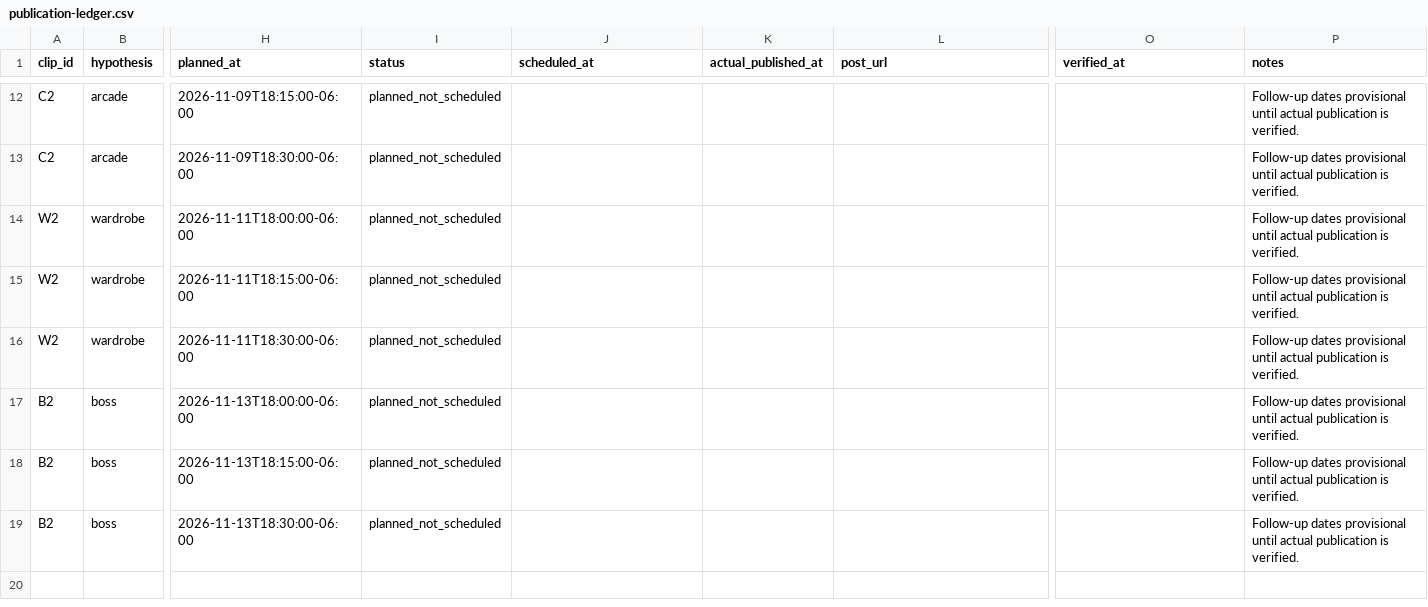
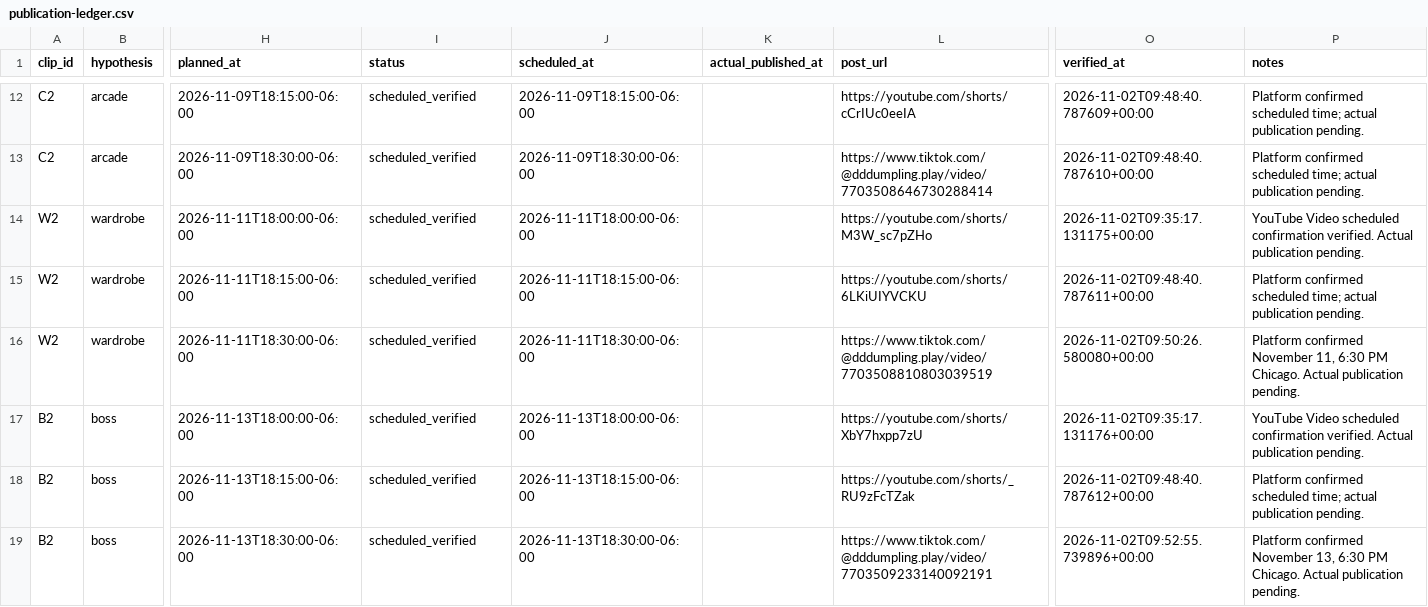
Before and after one commit to koniho/dddumpling, a CSV file: app-store/marketing/experiments/223-2026-11-02/publication-ledger.csv, drawn as a sheet; only a part is shown, gaps mark what is left out; the diff covers the shown part only; the diff names each change by its address in the sheet, - before the commit and + after, or states it on an @@ line.

Commit message:
Record all 18 schedules and prepare store preview refresh

```diff
--- a/app-store/marketing/experiments/223-2026-11-02/publication-ledger.csv
+++ b/app-store/marketing/experiments/223-2026-11-02/publication-ledger.csv
-I12:I19 (status): planned_not_scheduled
+I12:I19 (status): scheduled_verified
-J12 (scheduled_at): (empty)
+J12 (scheduled_at): 2026-11-09T18:15:00-06:00
-L12 (post_url): (empty)
+L12 (post_url): https://youtube.com/shorts/cCrIUc0eeIA
-O12 (verified_at): (empty)
+O12 (verified_at): 2026-11-02T09:48:40.787609+00:00
-P12:P13 (notes): Follow-up dates provisional until actual publication is verified.
+P12:P13 (notes): Platform confirmed scheduled time; actual publication pending.
-J13 (scheduled_at): (empty)
+J13 (scheduled_at): 2026-11-09T18:30:00-06:00
-L13 (post_url): (empty)
+L13 (post_url): https://www.tiktok.com/@dddumpling.play/video/7703508646730288414
-O13 (verified_at): (empty)
+O13 (verified_at): 2026-11-02T09:48:40.787610+00:00
-J14 (scheduled_at): (empty)
+J14 (scheduled_at): 2026-11-11T18:00:00-06:00
-L14 (post_url): (empty)
+L14 (post_url): https://youtube.com/shorts/M3W_sc7pZHo
-O14 (verified_at): (empty)
+O14 (verified_at): 2026-11-02T09:35:17.131175+00:00
-P14 (notes): Follow-up dates provisional until actual publication is verified.
+P14 (notes): YouTube Video scheduled confirmation verified. Actual publication pending.
-J15 (scheduled_at): (empty)
+J15 (scheduled_at): 2026-11-11T18:15:00-06:00
-L15 (post_url): (empty)
+L15 (post_url): https://youtube.com/shorts/6LKiUIYVCKU
-O15 (verified_at): (empty)
+O15 (verified_at): 2026-11-02T09:48:40.787611+00:00
-P15 (notes): Follow-up dates provisional until actual publication is verified.
+P15 (notes): Platform confirmed scheduled time; actual publication pending.
-J16 (scheduled_at): (empty)
+J16 (scheduled_at): 2026-11-11T18:30:00-06:00
-L16 (post_url): (empty)
+L16 (post_url): https://www.tiktok.com/@dddumpling.play/video/7703508810803039519
-O16 (verified_at): (empty)
+O16 (verified_at): 2026-11-02T09:50:26.580080+00:00
-P16 (notes): Follow-up dates provisional until actual publication is verified.
+P16 (notes): Platform confirmed November 11, 6:30 PM Chicago. Actual publication pending.
-J17 (scheduled_at): (empty)
+J17 (scheduled_at): 2026-11-13T18:00:00-06:00
-L17 (post_url): (empty)
+L17 (post_url): https://youtube.com/shorts/XbY7hxpp7zU
-O17 (verified_at): (empty)
+O17 (verified_at): 2026-11-02T09:35:17.131176+00:00
-P17 (notes): Follow-up dates provisional until actual publication is verified.
+P17 (notes): YouTube Video scheduled confirmation verified. Actual publication pending.
-J18 (scheduled_at): (empty)
+J18 (scheduled_at): 2026-11-13T18:15:00-06:00
-L18 (post_url): (empty)
+L18 (post_url): https://youtube.com/shorts/_RU9zFcTZak
-O18 (verified_at): (empty)
+O18 (verified_at): 2026-11-02T09:48:40.787612+00:00
-P18 (notes): Follow-up dates provisional until actual publication is verified.
+P18 (notes): Platform confirmed scheduled time; actual publication pending.
-J19 (scheduled_at): (empty)
+J19 (scheduled_at): 2026-11-13T18:30:00-06:00
-L19 (post_url): (empty)
+L19 (post_url): https://www.tiktok.com/@dddumpling.play/video/7703509233140092191
-O19 (verified_at): (empty)
+O19 (verified_at): 2026-11-02T09:52:55.739896+00:00
-P19 (notes): Follow-up dates provisional until actual publication is verified.
+P19 (notes): Platform confirmed November 13, 6:30 PM Chicago. Actual publication pending.
```
Also changed, not shown: 40 edited cells elsewhere in this file, 4 other files.
